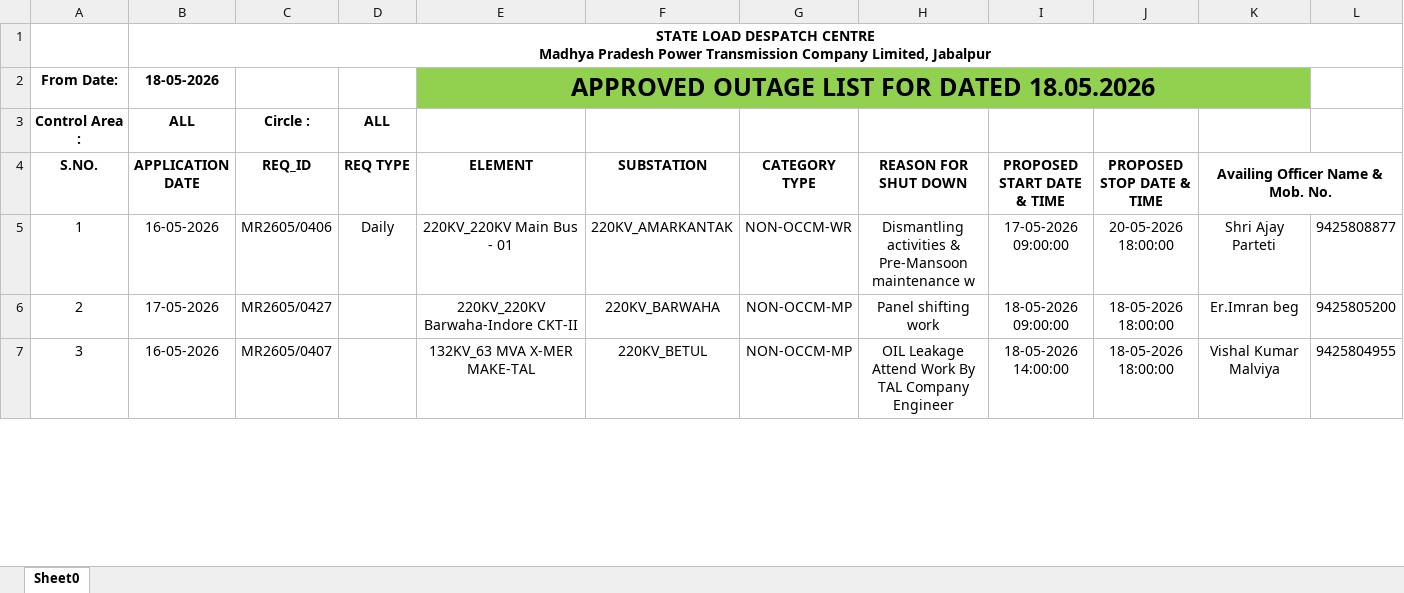
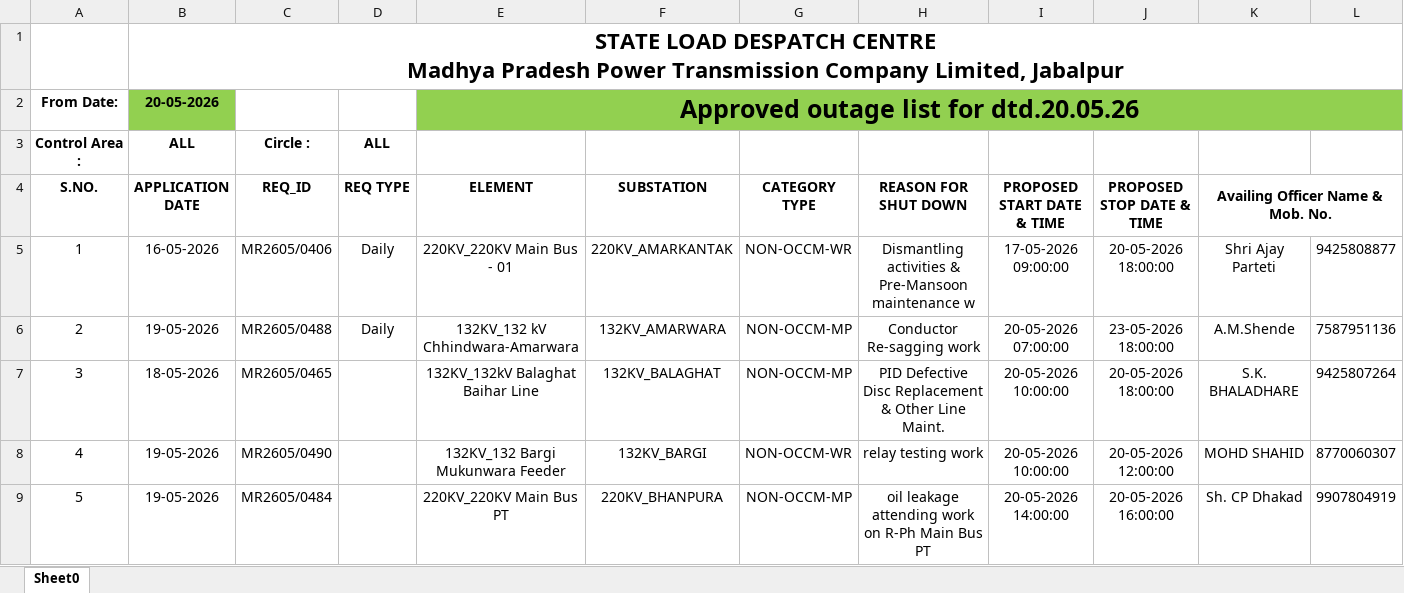
Before and after one commit to SLDCMP/shutdown, an Excel workbook: 1.xlsx, sheet Sheet0, drawn as a sheet; only a part is shown; values as stored, in another font and other column widths than the file's, no borders; charts and pictures not drawn; removed rows and columns are numbered as before the commit, all else as after; rows hold the shown columns only; the diff covers the shown part only; the diff names each change by its address in the sheet, - before the commit and + after, or states it on an @@ line.

Commit message:
Add files via upload

```diff
--- a/1.xlsx (sheet Sheet0)
+++ b/1.xlsx (sheet Sheet0)
@@ B1 text size: larger @@
-row 2: From Date: | 18-05-2026 |  |  | APPROVED OUTAGE LIST FOR DATED 18.05.2026
+row 2: From Date: | 20-05-2026 |  |  | Approved outage list for dtd.20.05.26
-row 6: 2 | 17-05-2026 | MR2605/0427 |  | 220KV_220KV Barwaha-Indore CKT-II | 220KV_BARWAHA | NON-OCCM-MP | Panel shifting work | 18-05-2026 09:00:00 | 18-05-2026 18:00:00 | Er.Imran beg | 9425805200
-row 7: 3 | 16-05-2026 | MR2605/0407 |  | 132KV_63 MVA X-MER MAKE-TAL | 220KV_BETUL | NON-OCCM-MP | OIL Leakage Attend Work By TAL Company Engineer | 18-05-2026 14:00:00 | 18-05-2026 18:00:00 | Vishal Kumar Malviya | 9425804955
+row 6: 2 | 19-05-2026 | MR2605/0488 | Daily | 132KV_132 kV Chhindwara-Amarwara | 132KV_AMARWARA | NON-OCCM-MP | Conductor Re-sagging work | 20-05-2026 07:00:00 | 23-05-2026 18:00:00 | A.M.Shende | 7587951136
+row 7: 3 | 18-05-2026 | MR2605/0465 |  | 132KV_132kV Balaghat Baihar Line | 132KV_BALAGHAT | NON-OCCM-MP | PID Defective Disc Replacement & Other Line Maint. | 20-05-2026 10:00:00 | 20-05-2026 18:00:00 | S.K. BHALADHARE | 9425807264
+row 8: 4 | 19-05-2026 | MR2605/0490 |  | 132KV_132 Bargi Mukunwara Feeder | 132KV_BARGI | NON-OCCM-WR | relay testing work | 20-05-2026 10:00:00 | 20-05-2026 12:00:00 | MOHD SHAHID | 8770060307
+row 9: 5 | 19-05-2026 | MR2605/0484 |  | 220KV_220KV Main Bus PT | 220KV_BHANPURA | NON-OCCM-MP | oil leakage attending work on R-Ph Main Bus PT | 20-05-2026 14:00:00 | 20-05-2026 16:00:00 | Sh. CP Dhakad | 9907804919
```
Also changed, not shown: 33 added rows, 15 removed rows, 64 edited cells, cell formats and row numbers in column A elsewhere in this sheet.
